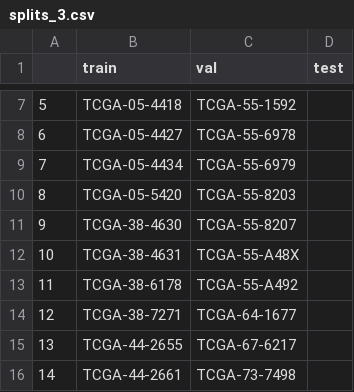
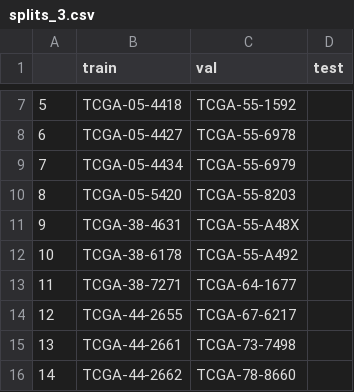
Before and after one commit to AlizeLiu/MambaMIL-main, a CSV file: splits/TCGA_LUAD_survival_kfold/splits_3.csv, drawn as a sheet; only a part is shown, gaps mark what is left out; the shorter side is filled out with more unchanged rows; removed rows and columns are numbered as before the commit, all else as after; the diff names each change by its address in the sheet, - before the commit and + after, or states it on an @@ line.

```diff
--- a/splits/TCGA_LUAD_survival_kfold/splits_3.csv
+++ b/splits/TCGA_LUAD_survival_kfold/splits_3.csv
-row 11: 9 | TCGA-38-4630 | TCGA-55-8207
@@ column A renumbered from row 11 down @@
```
Also changed, not shown: dataset_csv/LUAD_processed.csv, splits/TCGA_LUAD_survival_kfold/splits_0.csv, 11 other files.
